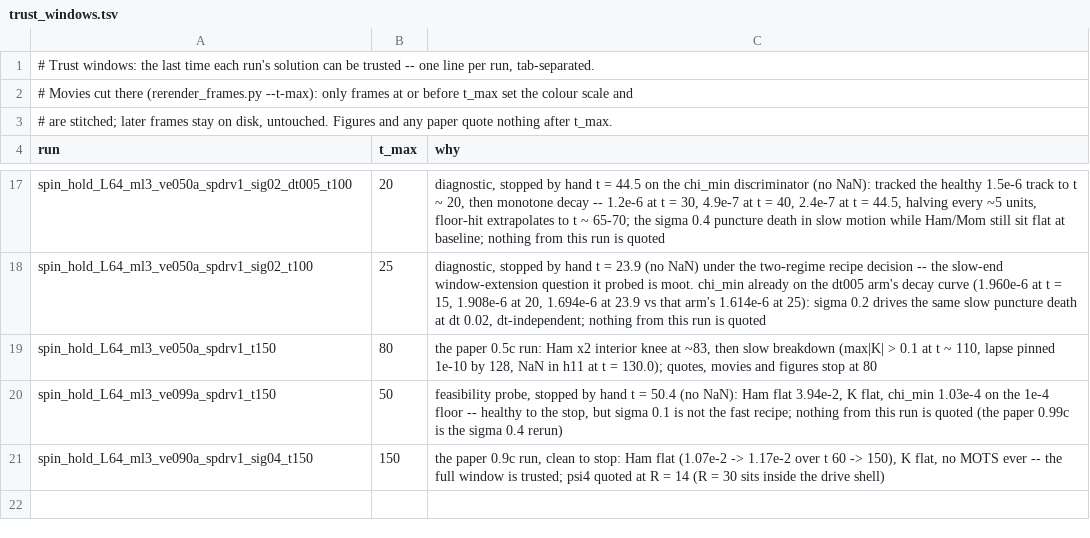
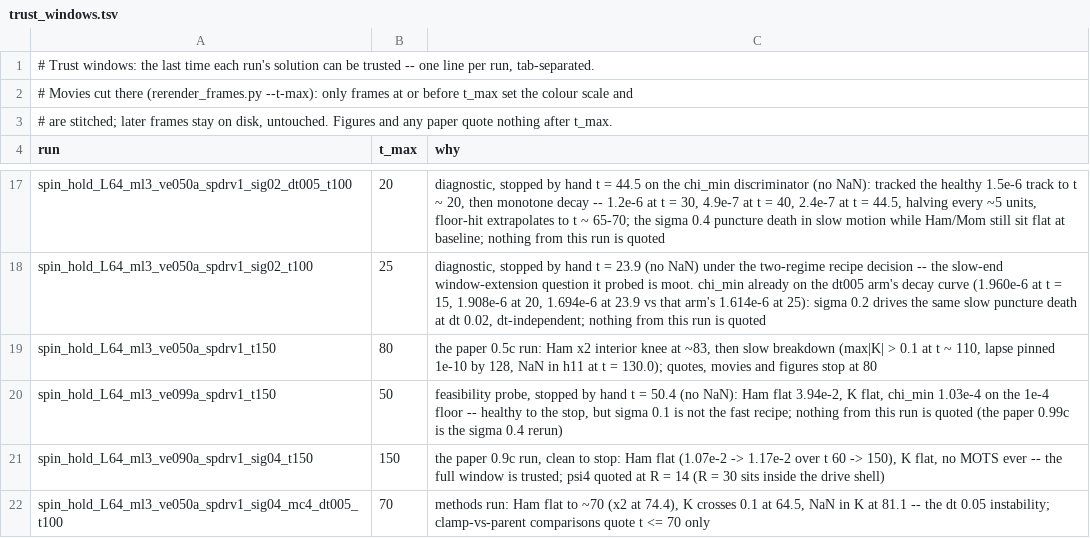
Before and after one commit to Nikchik-coder/GRTeclyn, a TSV file: results/spinningwormhole/trust_windows.tsv, drawn as a sheet; only a part is shown, gaps mark what is left out; the diff names each change by its address in the sheet, - before the commit and + after, or states it on an @@ line.

```diff
--- a/results/spinningwormhole/trust_windows.tsv
+++ b/results/spinningwormhole/trust_windows.tsv
+row 22: spin_hold_L64_ml3_ve050a_spdrv1_sig04_mc4_dt005_t100 | 70 | methods run: Ham flat to ~70 (x2 at 74.4), K crosses 0.1 at 64.5, NaN in K at 81.1 -- the dt 0.05 instability; clamp-vs-parent comparisons quote t <= 70 only
```
Also changed, not shown: results/spinningwormhole/runs_registry.tsv, 1 other file.
